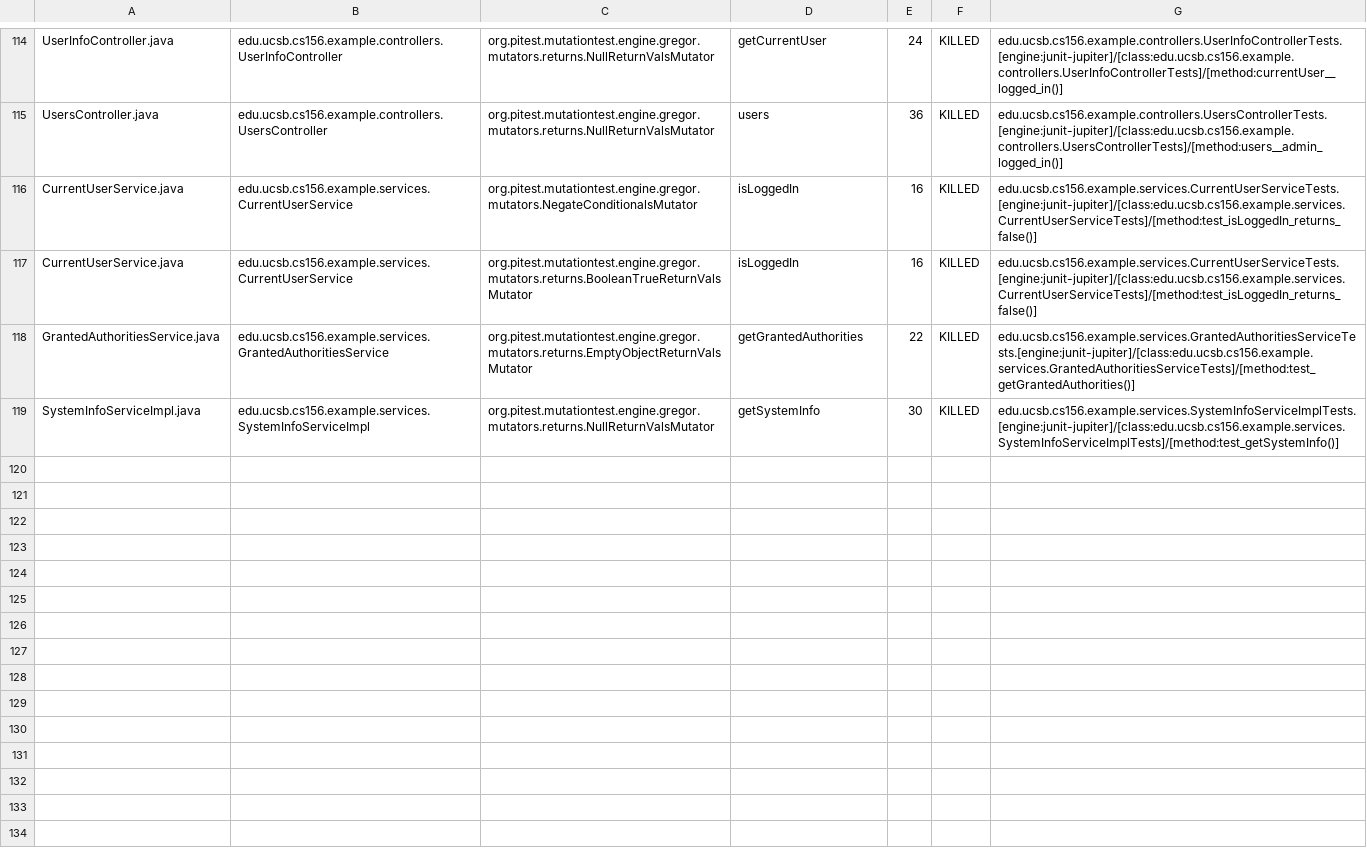
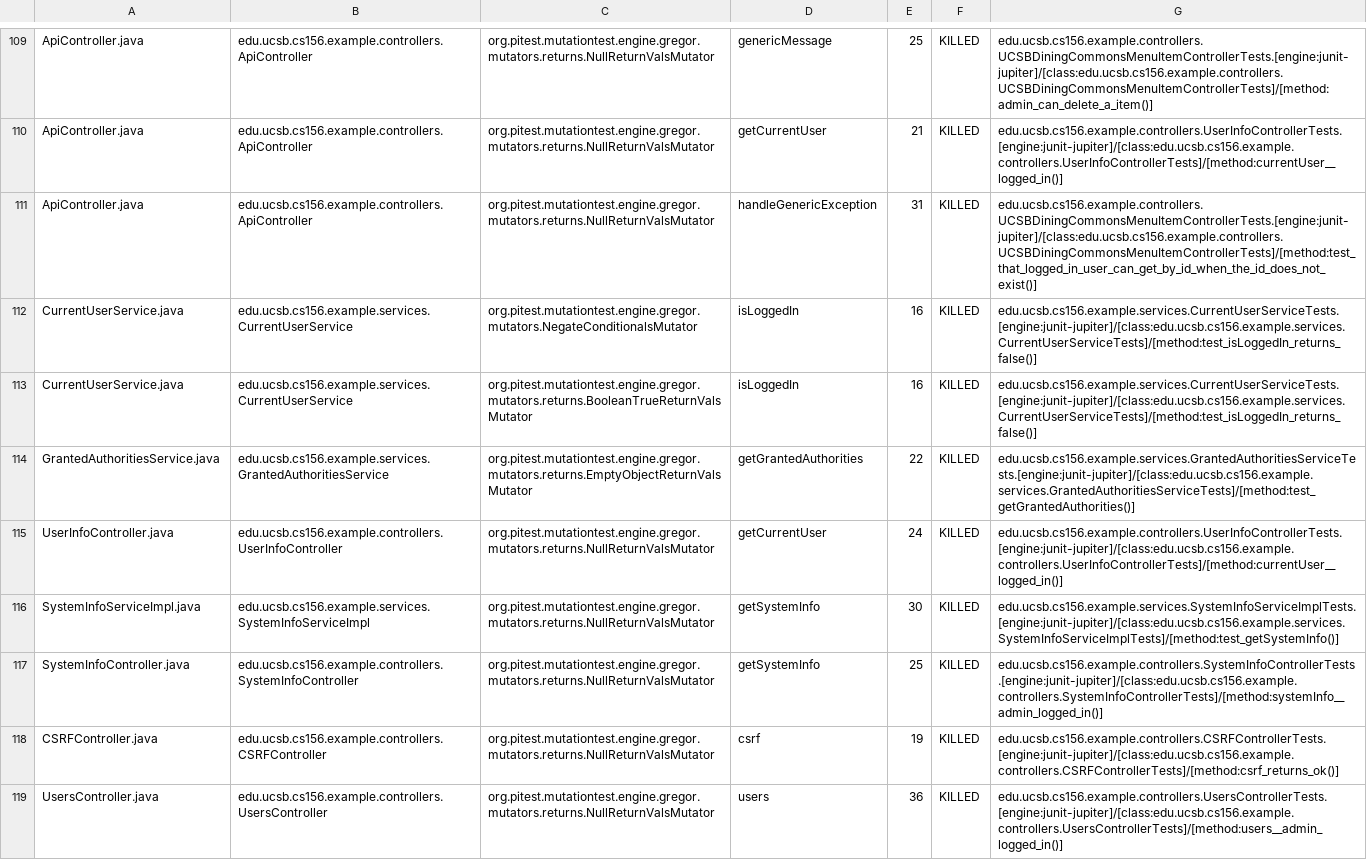
Before and after one commit to ucsb-cs156-m23/team02-m23-9am-2, a CSV file: pitest/mutations.csv, drawn as a sheet; only a part is shown, gaps mark what is left out; addresses are those after the commit; the diff covers the shown part only; the diff names each change by its address in the sheet, - before the commit and + after, or states it on an @@ line.

Commit message:
Deploying to gh-pages from @ ucsb-cs156-m23/team02-m23-9am-2@57133c81baeb6c3e02db2c393b94500c68530650 🚀

```diff
--- a/pitest/mutations.csv
+++ b/pitest/mutations.csv
-A109: UserInfoController.java
+A109: ApiController.java
-B109: edu.ucsb.cs156.example.controllers.UserInfoController
+B109: edu.ucsb.cs156.example.controllers.ApiController
-D109: getCurrentUser
+D109: genericMessage
-E109: 24
+E109: 25
-G109: edu.ucsb.cs156.example.controllers.UserInfoControllerTests.[engine:junit-jupiter]/[class:edu.ucsb.cs156.example.controllers.UserInfoControllerTests]/[method:currentUser__logged_in()]
+G109: edu.ucsb.cs156.example.controllers.UCSBDiningCommonsMenuItemControllerTests.[engine:junit-jupiter]/[class:edu.ucsb.cs156.example.controllers.UCSBDiningCommonsMenuItemControllerTests]/[method:admin_can_delete_a_item()]
@@ row 2 moved to row 110: ApiController.java @@
-A111: UsersController.java
+A111: ApiController.java
-B111: edu.ucsb.cs156.example.controllers.UsersController
+B111: edu.ucsb.cs156.example.controllers.ApiController
-D111: users
+D111: handleGenericException
-E111: 36
+E111: 31
-G111: edu.ucsb.cs156.example.controllers.UsersControllerTests.[engine:junit-jupiter]/[class:edu.ucsb.cs156.example.controllers.UsersControllerTests]/[method:users__admin_logged_in()]
+G111: edu.ucsb.cs156.example.controllers.UCSBDiningCommonsMenuItemControllerTests.[engine:junit-jupiter]/[class:edu.ucsb.cs156.example.controllers.UCSBDiningCommonsMenuItemControllerTests]/[method:test_that_logged_in_user_can_get_by_id_when_the_id_does_not_exist()]
+row 115: UserInfoController.java | edu.ucsb.cs156.example.controllers.UserInfoController | org.pitest.mutationtest.engine.gregor.mutators.returns.NullReturnValsMutator | getCurrentUser | 24 | KILLED | edu.ucsb.cs156.example.controllers.UserInfoControllerTests.[engine:junit-jupiter]/[class:edu.ucsb.cs156.example.controllers.UserInfoControllerTests]/[method:currentUser__logged_in()]
@@ row 45 moved to row 117: SystemInfoController.java @@
@@ row 4 moved to row 118: CSRFController.java @@
+row 119: UsersController.java | edu.ucsb.cs156.example.controllers.UsersController | org.pitest.mutationtest.engine.gregor.mutators.returns.NullReturnValsMutator | users | 36 | KILLED | edu.ucsb.cs156.example.controllers.UsersControllerTests.[engine:junit-jupiter]/[class:edu.ucsb.cs156.example.controllers.UsersControllerTests]/[method:users__admin_logged_in()]
```
Also changed, not shown: 2 removed rows, 50 moved rows and 8 edited cells elsewhere in this file, 15 other files.
